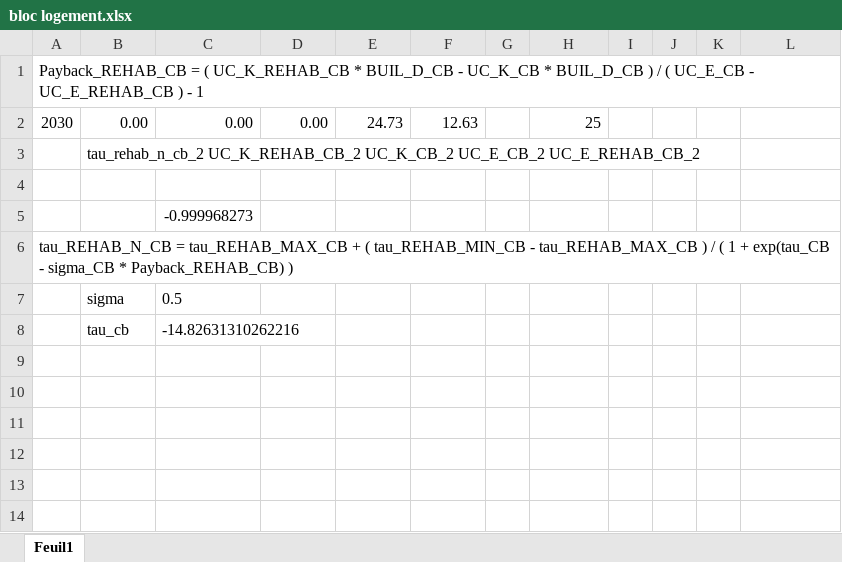
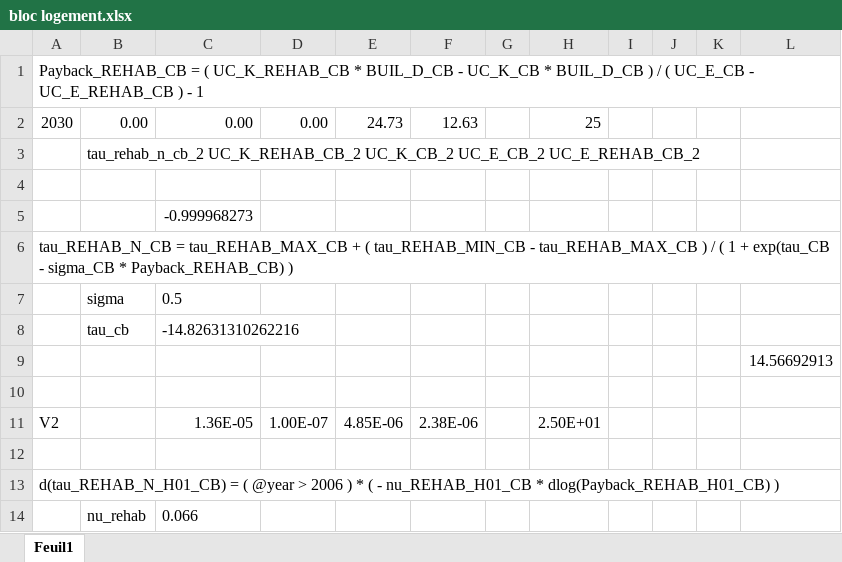
Before and after one commit to ThreeME-org/ThreeME_V3-open, an Excel workbook: results/bloc logement.xlsx, sheet Feuil1, drawn as a sheet; values as stored, in another font and other column widths than the file's, no borders; the diff names each change by its address in the sheet, - before the commit and + after, or states it on an @@ line.

Commit message:
Test logement

```diff
--- a/results/bloc logement.xlsx (sheet Feuil1)
+++ b/results/bloc logement.xlsx (sheet Feuil1)
+row 9:  |  |  |  |  |  |  |  |  |  |  | 14.56692913
+row 10: (empty)
+row 11: V2 |  | 1.36E-05 | 1.00E-07 | 4.85E-06 | 2.38E-06 |  | 2.50E+01
+row 12: (empty)
+row 13: d(tau_REHAB_N_H01_CB) = ( @year > 2006 ) * ( - nu_REHAB_H01_CB * dlog(Payback_REHAB_H01_CB) )
+row 14:  | nu_rehab | 0.066
```
Also changed, not shown: 4 other files.
